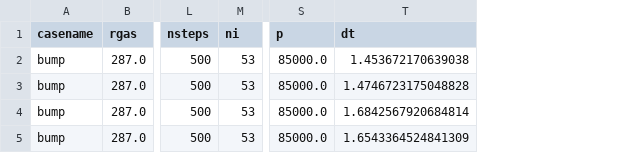
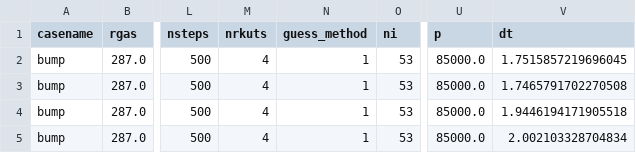
Before and after one commit to lpender3672/4A2-CFD, a CSV file: report/final/data/results.csv, drawn as a sheet; only a part is shown, gaps mark what is left out; addresses are those after the commit; the diff names each change by its address in the sheet, - before the commit and + after, or states it on an @@ line.

Commit message:
added nkruts and guess method to settings so can be changed by workers

```diff
--- a/report/final/data/results.csv
+++ b/report/final/data/results.csv
+column M (nrkuts), rows 2-5: all 4
+column N (guess_method), rows 2-5: all 1
-V2 (dt): 1.453672170639038
+V2 (dt): 1.7515857219696045
-V3 (dt): 1.4746723175048828
+V3 (dt): 1.7465791702270508
-V4 (dt): 1.6842567920684814
+V4 (dt): 1.9446194171905518
-V5 (dt): 1.6543364524841309
+V5 (dt): 2.002103328704834
```
Also changed, not shown: 12 other files.
